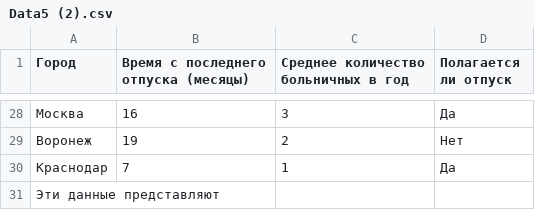
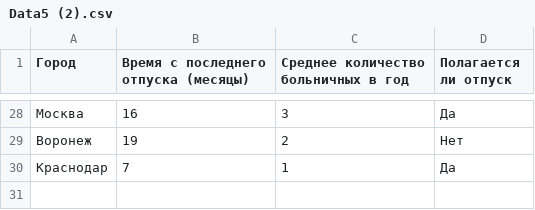
Before and after one commit to aregdz/iii, a CSV file: Data5 (2).csv, drawn as a sheet; only a part is shown, gaps mark what is left out.

Commit message:
Update Data5 (2).csv

```diff
--- a/Data5 (2).csv
+++ b/Data5 (2).csv
@@ -30,2 +30 @@
 Краснодар,7,1,Да
-Эти данные представляют
```
